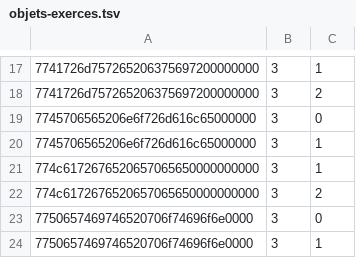
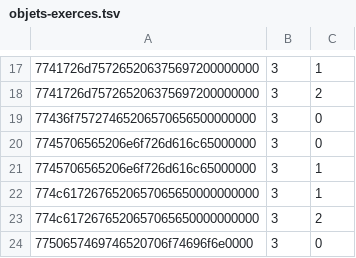
Before and after one commit to ChatgaraTech/OpenForesia, a TSV file: Documentation/Etat/objets-exerces.tsv, drawn as a sheet; only a part is shown, gaps mark what is left out; the shorter side is filled out with more unchanged rows; the diff names each change by its address in the sheet, - before the commit and + after, or states it on an @@ line.

```diff
--- a/Documentation/Etat/objets-exerces.tsv
+++ b/Documentation/Etat/objets-exerces.tsv
+row 19: 77436f75727465206570656500000000 | 3 | 0
```
Also changed, not shown: 5 other files.
